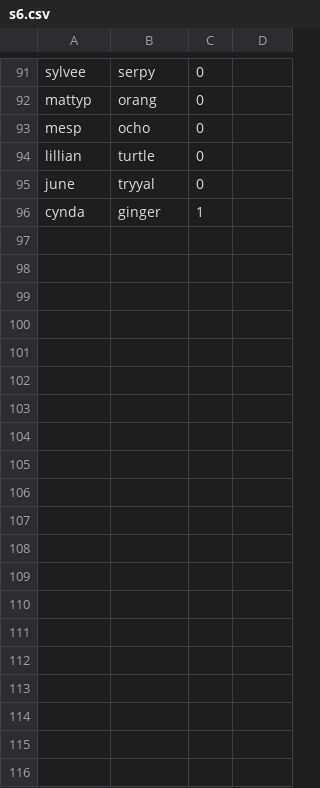
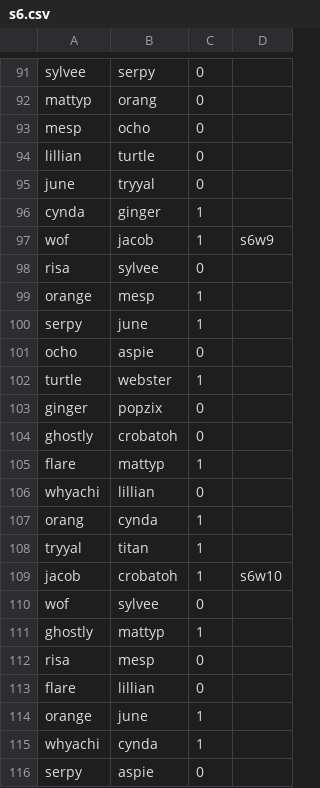
Before and after one commit to TheMesp/spoink-bot, a CSV file: seasons/s6.csv, drawn as a sheet; only a part is shown, gaps mark what is left out; the diff covers the shown part only; the diff names each change by its address in the sheet, - before the commit and + after, or states it on an @@ line.

Commit message:
Added more weeks

```diff
--- a/seasons/s6.csv
+++ b/seasons/s6.csv
+row 97: wof | jacob | 1 | s6w9
+row 98: risa | sylvee | 0
+row 99: orange | mesp | 1
+row 100: serpy | june | 1
+row 101: ocho | aspie | 0
+row 102: turtle | webster | 1
+row 103: ginger | popzix | 0
+row 104: ghostly | crobatoh | 0
+row 105: flare | mattyp | 1
+row 106: whyachi | lillian | 0
+row 107: orang | cynda | 1
+row 108: tryyal | titan | 1
+row 109: jacob | crobatoh | 1 | s6w10
+row 110: wof | sylvee | 0
+row 111: ghostly | mattyp | 1
+row 112: risa | mesp | 0
+row 113: flare | lillian | 0
+row 114: orange | june | 1
+row 115: whyachi | cynda | 1
+row 116: serpy | aspie | 0
```
Also changed, not shown: 16 added rows elsewhere in this file.
